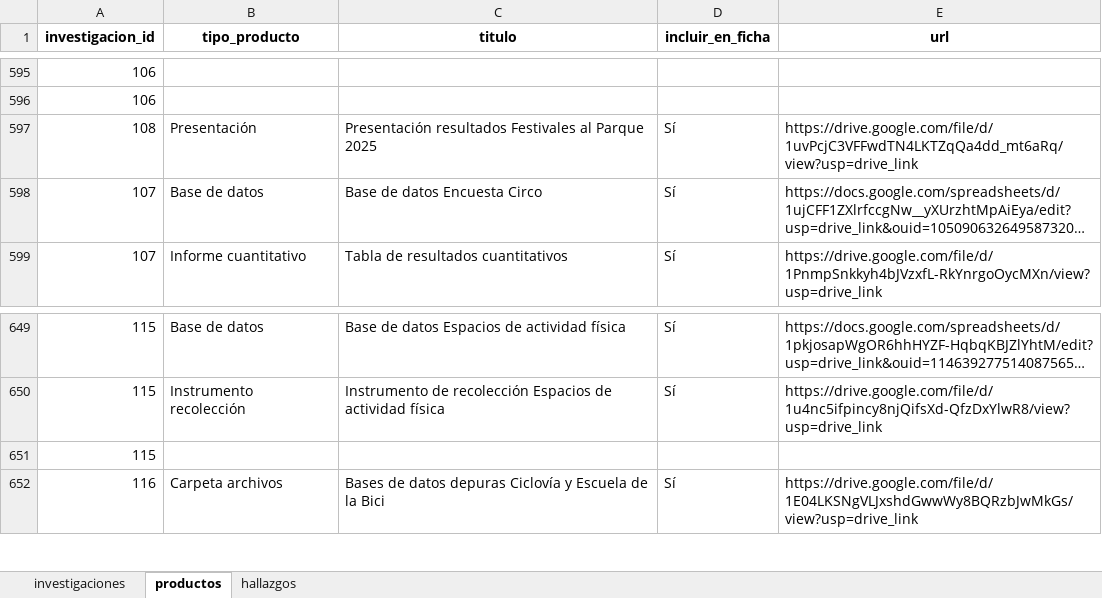
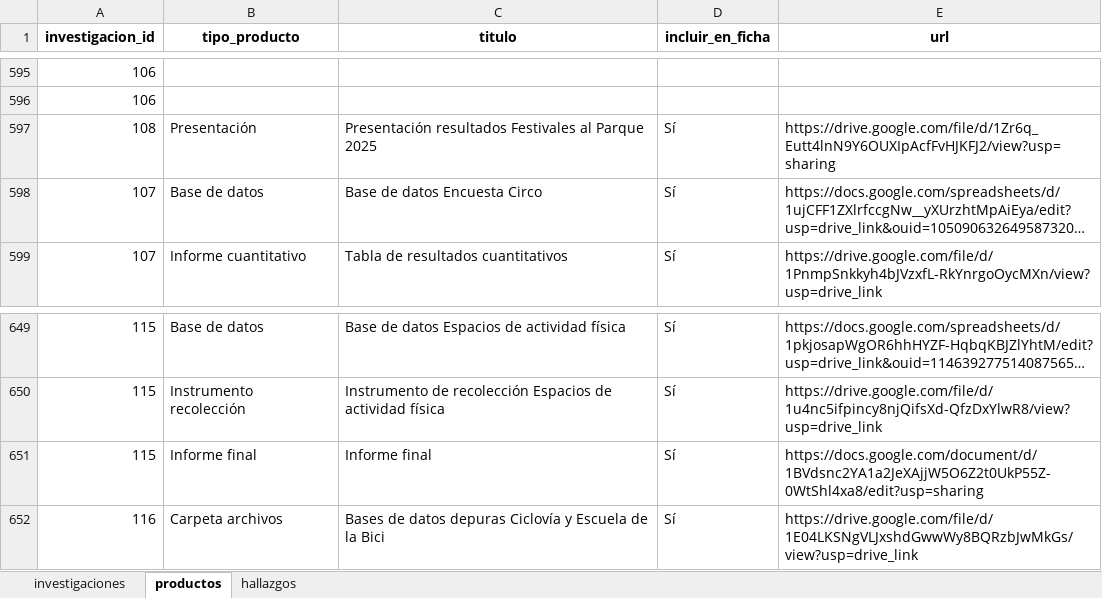
Before and after one commit to observatoriocultura/contenidos, an Excel workbook: content/data/investigaciones/investigaciones.xlsx, sheet productos, drawn as a sheet; only a part is shown, gaps mark what is left out; long unchanged cells end in …; values as stored, in another font and other column widths than the file's, no borders; removed rows and columns are numbered as before the commit, all else as after; the diff names each change by its address in the sheet, - before the commit and + after, or states it on an @@ line.

Commit message:
Update investigaciones, i115 espacios actividad fisica

```diff
--- a/content/data/investigaciones/investigaciones.xlsx (sheet productos)
+++ b/content/data/investigaciones/investigaciones.xlsx (sheet productos)
-E597 (url): https://drive.google.com/file/d/1uvPcjC3VFFwdTN4LKTZqQa4dd_mt6aRq/view?usp=drive_link
+E597 (url): https://drive.google.com/file/d/1Zr6q_Eutt4lnN9Y6OUXIpAcfFvHJKFJ2/view?usp=sharing
-row 651: 115
+row 651: 115 | Informe final | Informe final | Sí | https://docs.google.com/document/d/1BVdsnc2YA1a2JeXAjjW5O6Z2t0UkP55Z-0WtShl4xa8/edit?usp=sharing
```
Also changed, not shown: sheet investigaciones, 8 other files.
